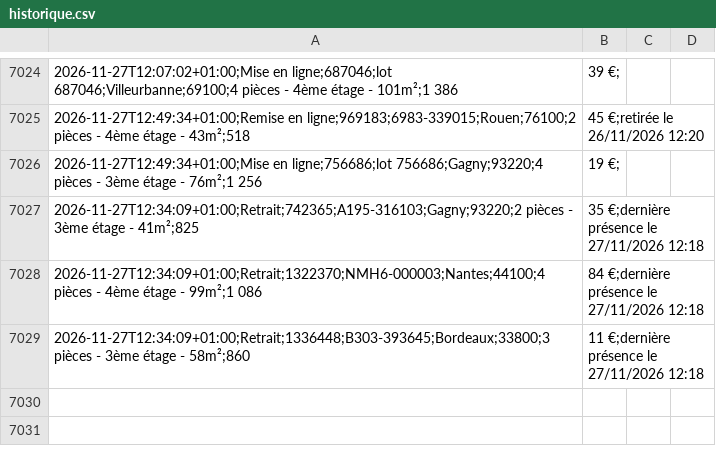
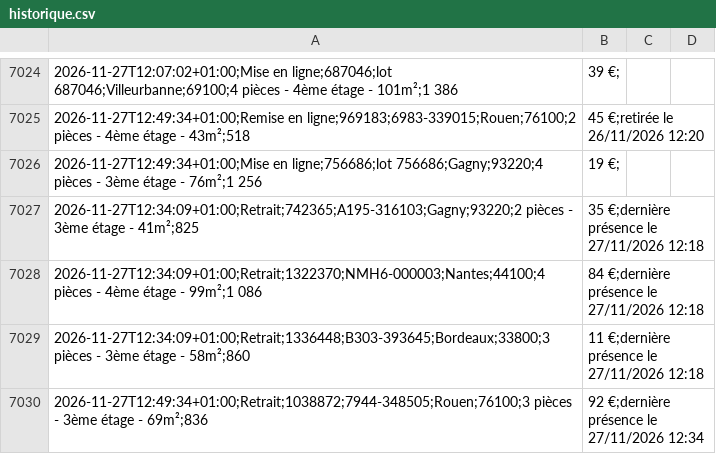
Before and after one commit to schermax-022/veille-logement, a CSV file: data/cdc/historique.csv, drawn as a sheet; only a part is shown, gaps mark what is left out.

```diff
--- a/data/cdc/historique.csv
+++ b/data/cdc/historique.csv
@@ -7029 +7029,2 @@
 2026-11-27T12:34:09+01:00;Retrait;1336448;B303-393645;Bordeaux;33800;3 pièces - 3ème étage - 58m²;860,11 €;dernière présence le 27/11/2026 12:18
+2026-11-27T12:49:34+01:00;Retrait;1038872;7944-348505;Rouen;76100;3 pièces - 3ème étage - 69m²;836,92 €;dernière présence le 27/11/2026 12:34
```
Also changed, not shown: 35 other files.
